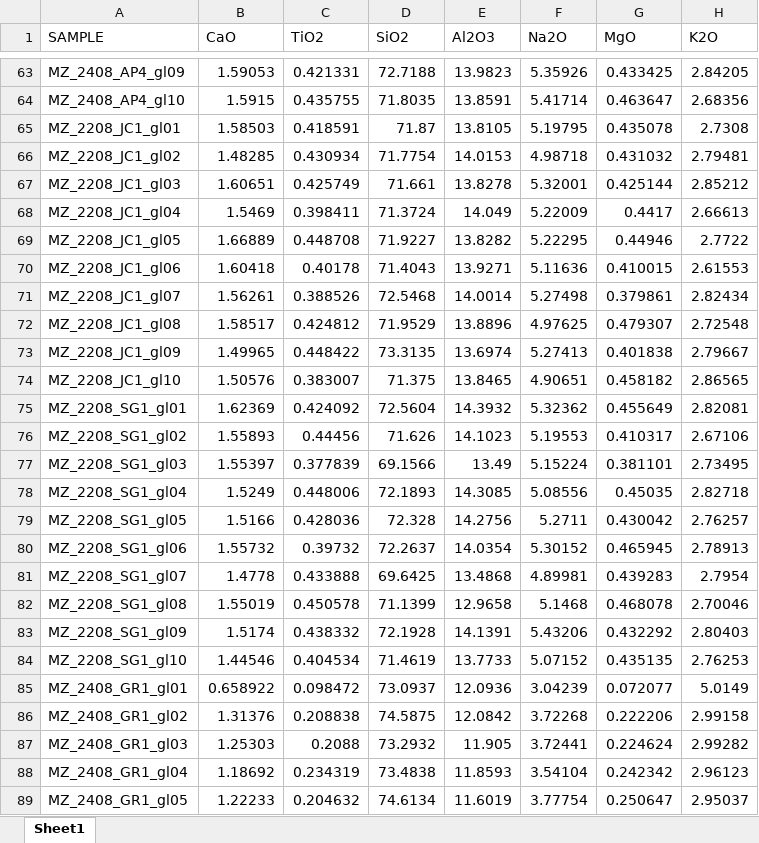
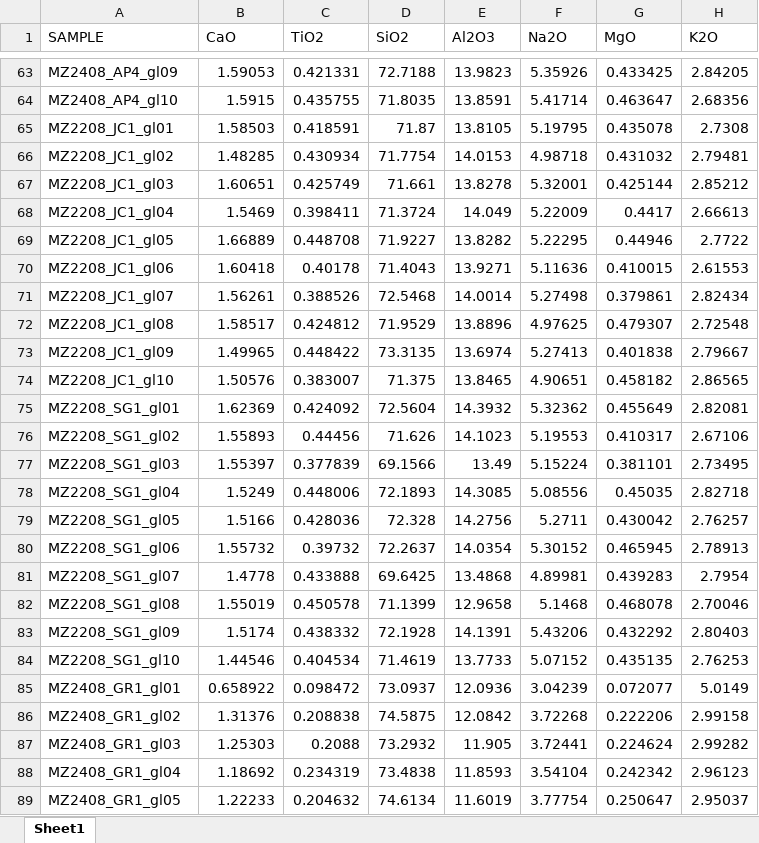
Before and after one commit to HannahBuckland/vVMSG2022, an Excel workbook: data/probe_data_day1.xlsx, sheet Sheet1, drawn as a sheet; only a part is shown, gaps mark what is left out; values as stored, in another font and other column widths than the file's, no borders; the diff covers the shown part only; the diff names each change by its address in the sheet, - before the commit and + after, or states it on an @@ line.

```diff
--- a/data/probe_data_day1.xlsx (sheet Sheet1)
+++ b/data/probe_data_day1.xlsx (sheet Sheet1)
-A63 (SAMPLE): MZ_2408_AP4_gl09
+A63 (SAMPLE): MZ2408_AP4_gl09
-A64 (SAMPLE): MZ_2408_AP4_gl10
+A64 (SAMPLE): MZ2408_AP4_gl10
-A65 (SAMPLE): MZ_2208_JC1_gl01
+A65 (SAMPLE): MZ2208_JC1_gl01
-A66 (SAMPLE): MZ_2208_JC1_gl02
+A66 (SAMPLE): MZ2208_JC1_gl02
-A67 (SAMPLE): MZ_2208_JC1_gl03
+A67 (SAMPLE): MZ2208_JC1_gl03
-A68 (SAMPLE): MZ_2208_JC1_gl04
+A68 (SAMPLE): MZ2208_JC1_gl04
-A69 (SAMPLE): MZ_2208_JC1_gl05
+A69 (SAMPLE): MZ2208_JC1_gl05
-A70 (SAMPLE): MZ_2208_JC1_gl06
+A70 (SAMPLE): MZ2208_JC1_gl06
-A71 (SAMPLE): MZ_2208_JC1_gl07
+A71 (SAMPLE): MZ2208_JC1_gl07
-A72 (SAMPLE): MZ_2208_JC1_gl08
+A72 (SAMPLE): MZ2208_JC1_gl08
-A73 (SAMPLE): MZ_2208_JC1_gl09
+A73 (SAMPLE): MZ2208_JC1_gl09
-A74 (SAMPLE): MZ_2208_JC1_gl10
+A74 (SAMPLE): MZ2208_JC1_gl10
-A75 (SAMPLE): MZ_2208_SG1_gl01
+A75 (SAMPLE): MZ2208_SG1_gl01
-A76 (SAMPLE): MZ_2208_SG1_gl02
+A76 (SAMPLE): MZ2208_SG1_gl02
-A77 (SAMPLE): MZ_2208_SG1_gl03
+A77 (SAMPLE): MZ2208_SG1_gl03
-A78 (SAMPLE): MZ_2208_SG1_gl04
+A78 (SAMPLE): MZ2208_SG1_gl04
-A79 (SAMPLE): MZ_2208_SG1_gl05
+A79 (SAMPLE): MZ2208_SG1_gl05
-A80 (SAMPLE): MZ_2208_SG1_gl06
+A80 (SAMPLE): MZ2208_SG1_gl06
-A81 (SAMPLE): MZ_2208_SG1_gl07
+A81 (SAMPLE): MZ2208_SG1_gl07
-A82 (SAMPLE): MZ_2208_SG1_gl08
+A82 (SAMPLE): MZ2208_SG1_gl08
-A83 (SAMPLE): MZ_2208_SG1_gl09
+A83 (SAMPLE): MZ2208_SG1_gl09
-A84 (SAMPLE): MZ_2208_SG1_gl10
+A84 (SAMPLE): MZ2208_SG1_gl10
-A85 (SAMPLE): MZ_2408_GR1_gl01
+A85 (SAMPLE): MZ2408_GR1_gl01
-A86 (SAMPLE): MZ_2408_GR1_gl02
+A86 (SAMPLE): MZ2408_GR1_gl02
-A87 (SAMPLE): MZ_2408_GR1_gl03
+A87 (SAMPLE): MZ2408_GR1_gl03
-A88 (SAMPLE): MZ_2408_GR1_gl04
+A88 (SAMPLE): MZ2408_GR1_gl04
-A89 (SAMPLE): MZ_2408_GR1_gl05
+A89 (SAMPLE): MZ2408_GR1_gl05
```
Also changed, not shown: 78 edited cells elsewhere in this sheet.
